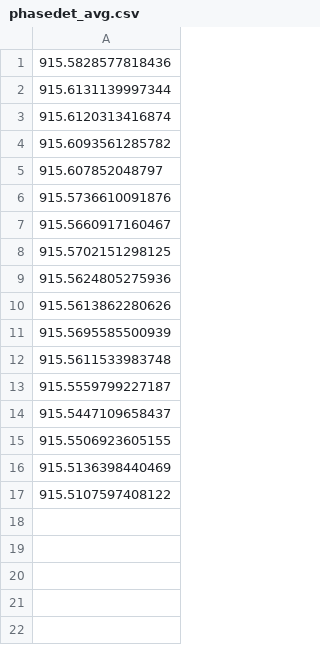
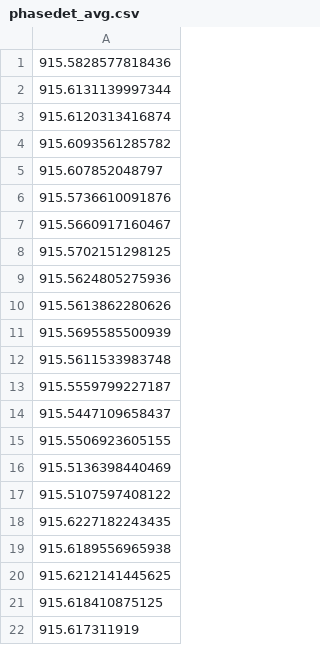
Before and after one commit to rtenacity/foucault, a CSV file: phasedet_avg.csv, drawn as a sheet; the diff names each change by its address in the sheet, - before the commit and + after, or states it on an @@ line.

Commit message:
PID values tuned (?)

```diff
--- a/phasedet_avg.csv
+++ b/phasedet_avg.csv
+row 18: 915.6227182243435
+row 19: 915.6189556965938
+row 20: 915.6212141445625
+row 21: 915.618410875125
+row 22: 915.617311919
```
Also changed, not shown: 2 other files.
